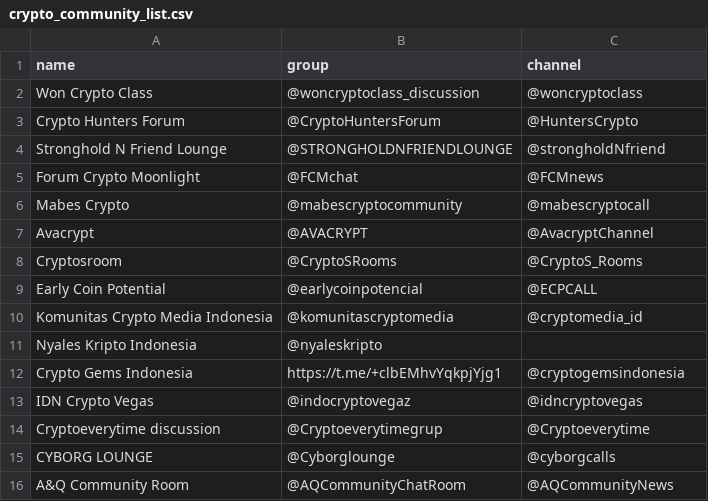
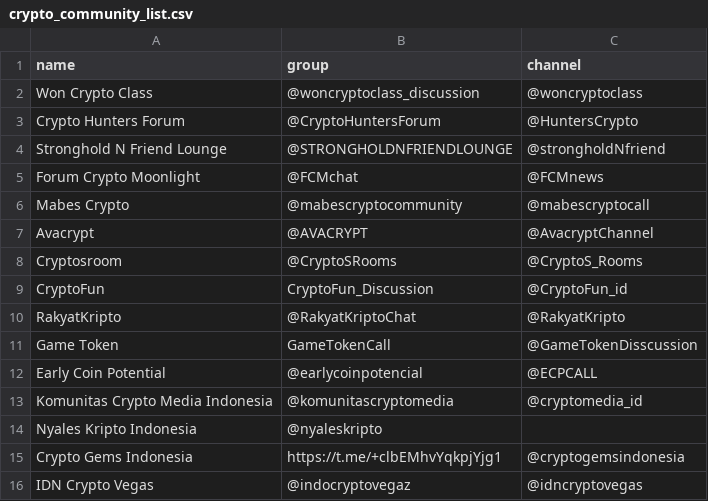
Before and after one commit to faishal-lib/Dataset, a CSV file: Blockchain/Community/Telegram/crypto_community_list.csv, drawn as a sheet; only a part is shown; the shorter side is filled out with more unchanged rows; the diff names each change by its address in the sheet, - before the commit and + after, or states it on an @@ line.

Commit message:
Update crypto_community_list.csv

```diff
--- a/Blockchain/Community/Telegram/crypto_community_list.csv
+++ b/Blockchain/Community/Telegram/crypto_community_list.csv
+row 9: CryptoFun | CryptoFun_Discussion | @CryptoFun_id
+row 10: RakyatKripto | @RakyatKriptoChat | @RakyatKripto
+row 11: Game Token | GameTokenCall | @GameTokenDisscussion
```
